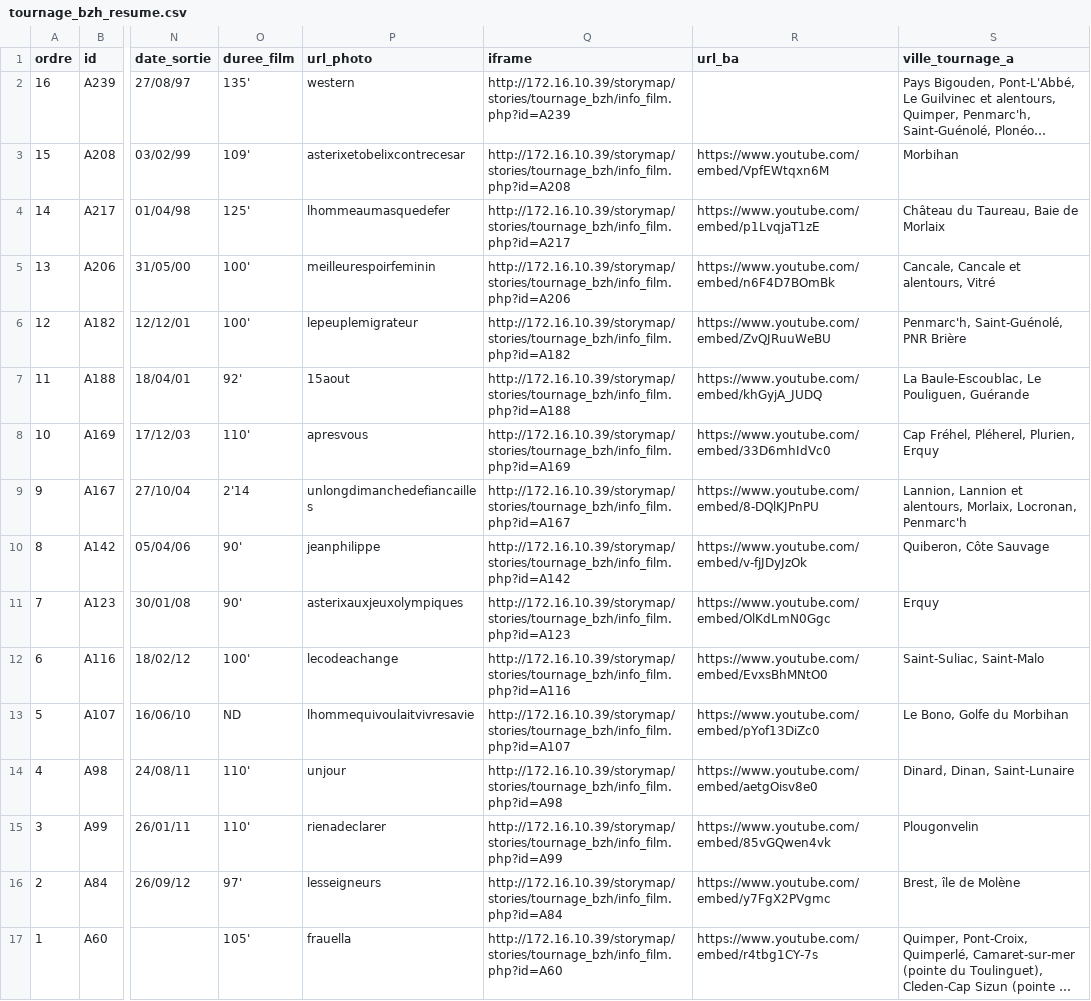
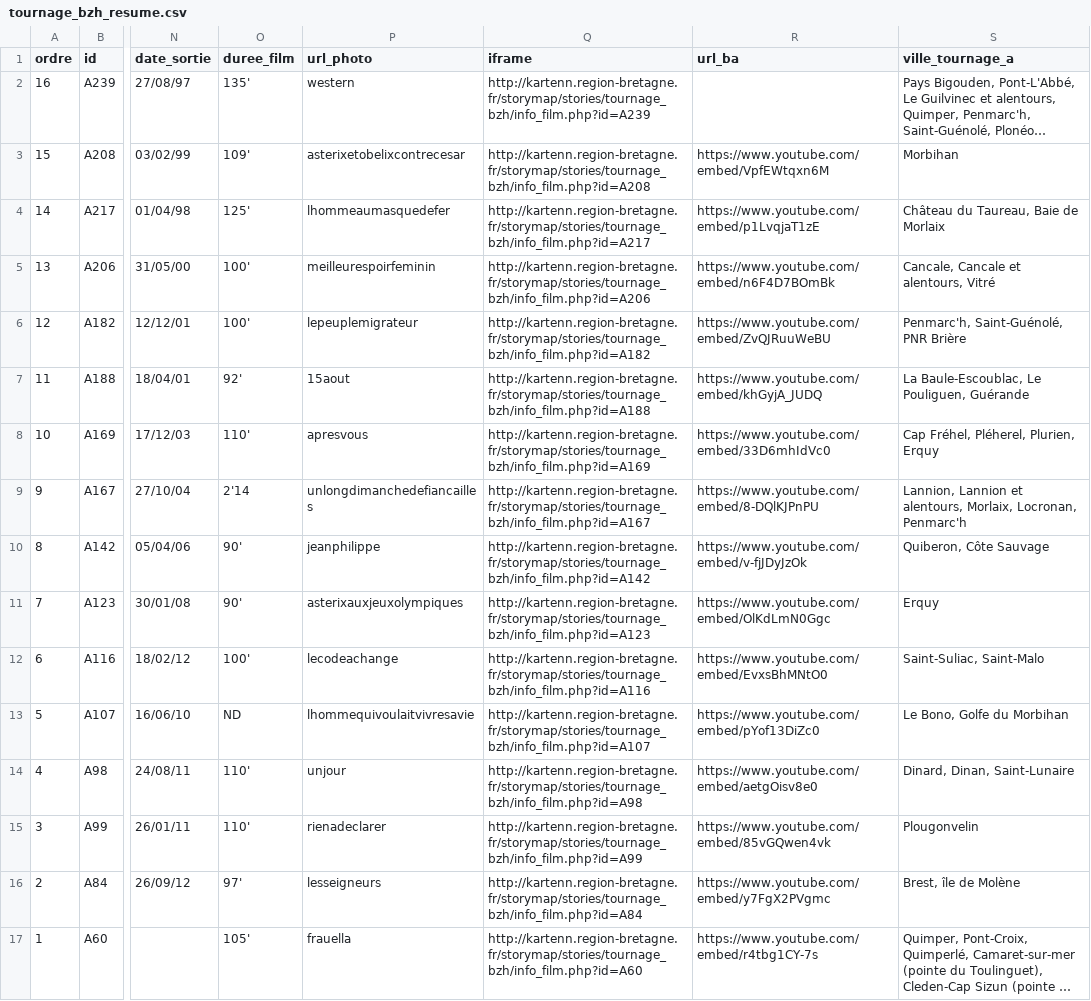
Before and after one commit to mviewer/storymap, a CSV file: stories/tournage_bzh/tournage_bzh_resume.csv, drawn as a sheet; only a part is shown, gaps mark what is left out; long unchanged cells end in …; the diff names each change by its address in the sheet, - before the commit and + after, or states it on an @@ line.

Commit message:
Modifications liens iframe story tournage en bretagne

```diff
--- a/stories/tournage_bzh/tournage_bzh_resume.csv
+++ b/stories/tournage_bzh/tournage_bzh_resume.csv
-Q2 (iframe): http://172.16.10.39/storymap/stories/tournage_bzh/info_film.php?id=A239
+Q2 (iframe): http://kartenn.region-bretagne.fr/storymap/stories/tournage_bzh/info_film.php?id=A239
-Q3 (iframe): http://172.16.10.39/storymap/stories/tournage_bzh/info_film.php?id=A208
+Q3 (iframe): http://kartenn.region-bretagne.fr/storymap/stories/tournage_bzh/info_film.php?id=A208
-Q4 (iframe): http://172.16.10.39/storymap/stories/tournage_bzh/info_film.php?id=A217
+Q4 (iframe): http://kartenn.region-bretagne.fr/storymap/stories/tournage_bzh/info_film.php?id=A217
-Q5 (iframe): http://172.16.10.39/storymap/stories/tournage_bzh/info_film.php?id=A206
+Q5 (iframe): http://kartenn.region-bretagne.fr/storymap/stories/tournage_bzh/info_film.php?id=A206
-Q6 (iframe): http://172.16.10.39/storymap/stories/tournage_bzh/info_film.php?id=A182
+Q6 (iframe): http://kartenn.region-bretagne.fr/storymap/stories/tournage_bzh/info_film.php?id=A182
-Q7 (iframe): http://172.16.10.39/storymap/stories/tournage_bzh/info_film.php?id=A188
+Q7 (iframe): http://kartenn.region-bretagne.fr/storymap/stories/tournage_bzh/info_film.php?id=A188
-Q8 (iframe): http://172.16.10.39/storymap/stories/tournage_bzh/info_film.php?id=A169
+Q8 (iframe): http://kartenn.region-bretagne.fr/storymap/stories/tournage_bzh/info_film.php?id=A169
-Q9 (iframe): http://172.16.10.39/storymap/stories/tournage_bzh/info_film.php?id=A167
+Q9 (iframe): http://kartenn.region-bretagne.fr/storymap/stories/tournage_bzh/info_film.php?id=A167
-Q10 (iframe): http://172.16.10.39/storymap/stories/tournage_bzh/info_film.php?id=A142
+Q10 (iframe): http://kartenn.region-bretagne.fr/storymap/stories/tournage_bzh/info_film.php?id=A142
-Q11 (iframe): http://172.16.10.39/storymap/stories/tournage_bzh/info_film.php?id=A123
+Q11 (iframe): http://kartenn.region-bretagne.fr/storymap/stories/tournage_bzh/info_film.php?id=A123
-Q12 (iframe): http://172.16.10.39/storymap/stories/tournage_bzh/info_film.php?id=A116
+Q12 (iframe): http://kartenn.region-bretagne.fr/storymap/stories/tournage_bzh/info_film.php?id=A116
-Q13 (iframe): http://172.16.10.39/storymap/stories/tournage_bzh/info_film.php?id=A107
+Q13 (iframe): http://kartenn.region-bretagne.fr/storymap/stories/tournage_bzh/info_film.php?id=A107
-Q14 (iframe): http://172.16.10.39/storymap/stories/tournage_bzh/info_film.php?id=A98
+Q14 (iframe): http://kartenn.region-bretagne.fr/storymap/stories/tournage_bzh/info_film.php?id=A98
-Q15 (iframe): http://172.16.10.39/storymap/stories/tournage_bzh/info_film.php?id=A99
+Q15 (iframe): http://kartenn.region-bretagne.fr/storymap/stories/tournage_bzh/info_film.php?id=A99
-Q16 (iframe): http://172.16.10.39/storymap/stories/tournage_bzh/info_film.php?id=A84
+Q16 (iframe): http://kartenn.region-bretagne.fr/storymap/stories/tournage_bzh/info_film.php?id=A84
-Q17 (iframe): http://172.16.10.39/storymap/stories/tournage_bzh/info_film.php?id=A60
+Q17 (iframe): http://kartenn.region-bretagne.fr/storymap/stories/tournage_bzh/info_film.php?id=A60
```
Also changed, not shown: 1 other file.
